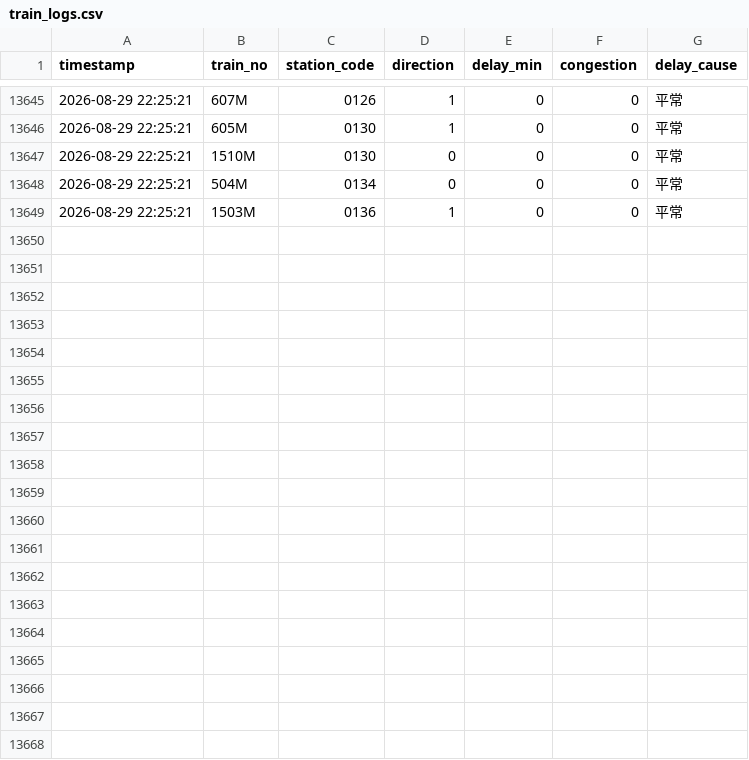
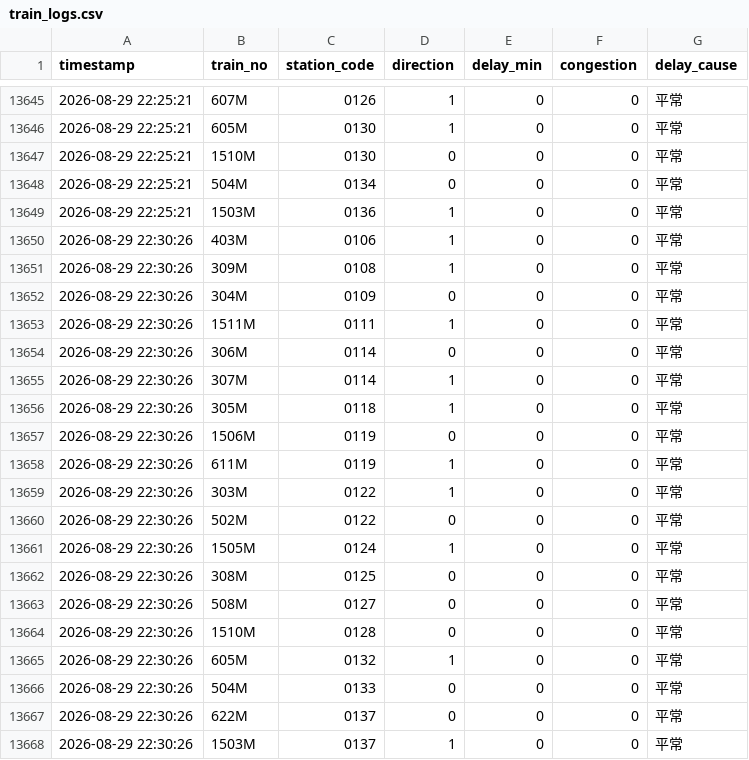
Before and after one commit to solemnban/JR_station_WeatherAPI, a CSV file: data/train_logs.csv, drawn as a sheet; only a part is shown, gaps mark what is left out.

```diff
--- a/data/train_logs.csv
+++ b/data/train_logs.csv
@@ -13649 +13649,20 @@ timestamp,train_no,station_code,direction,delay_min,congestion,delay_cause
 2026-08-29 22:25:21,1503M,0136,1,0,0,平常
+2026-08-29 22:30:26,403M,0106,1,0,0,平常
+2026-08-29 22:30:26,309M,0108,1,0,0,平常
+2026-08-29 22:30:26,304M,0109,0,0,0,平常
+2026-08-29 22:30:26,1511M,0111,1,0,0,平常
+2026-08-29 22:30:26,306M,0114,0,0,0,平常
+2026-08-29 22:30:26,307M,0114,1,0,0,平常
+2026-08-29 22:30:26,305M,0118,1,0,0,平常
+2026-08-29 22:30:26,1506M,0119,0,0,0,平常
+2026-08-29 22:30:26,611M,0119,1,0,0,平常
+2026-08-29 22:30:26,303M,0122,1,0,0,平常
+2026-08-29 22:30:26,502M,0122,0,0,0,平常
+2026-08-29 22:30:26,1505M,0124,1,0,0,平常
+2026-08-29 22:30:26,308M,0125,0,0,0,平常
+2026-08-29 22:30:26,508M,0127,0,0,0,平常
+2026-08-29 22:30:26,1510M,0128,0,0,0,平常
+2026-08-29 22:30:26,605M,0132,1,0,0,平常
+2026-08-29 22:30:26,504M,0133,0,0,0,平常
+2026-08-29 22:30:26,622M,0137,0,0,0,平常
+2026-08-29 22:30:26,1503M,0137,1,0,0,平常
```
